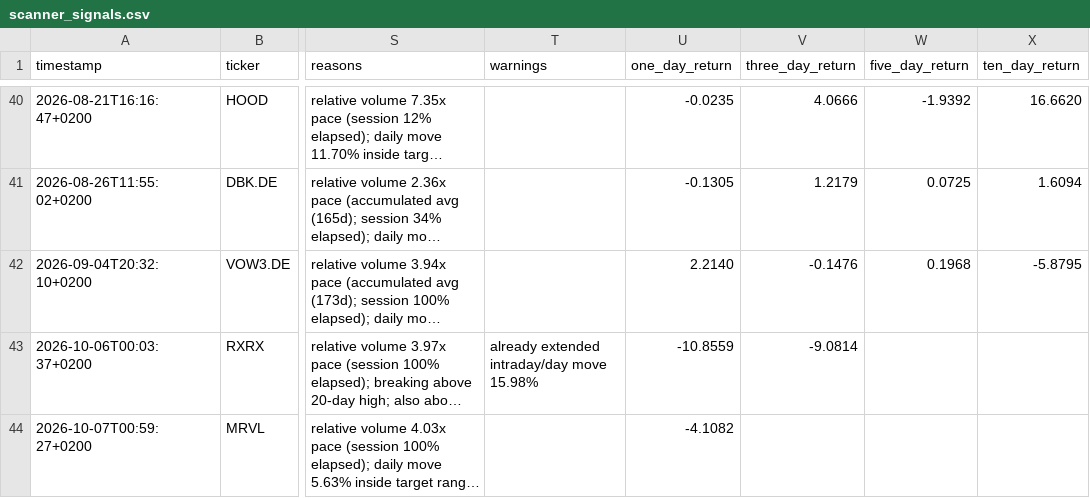
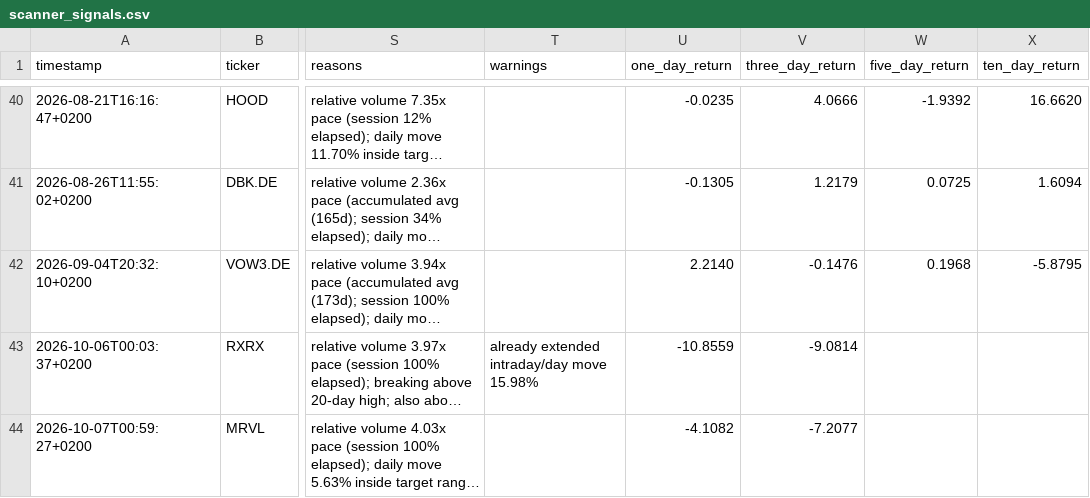
Before and after one commit to Toeffer/TradingJournal, a CSV file: data/scanner_signals.csv, drawn as a sheet; only a part is shown, gaps mark what is left out; long unchanged cells end in …; the diff names each change by its address in the sheet, - before the commit and + after, or states it on an @@ line.

```diff
--- a/data/scanner_signals.csv
+++ b/data/scanner_signals.csv
-V44 (three_day_return): (empty)
+V44 (three_day_return): -7.2077
```
Also changed, not shown: data/market_regime.csv, data/research_snapshot.csv, 4 other files.
